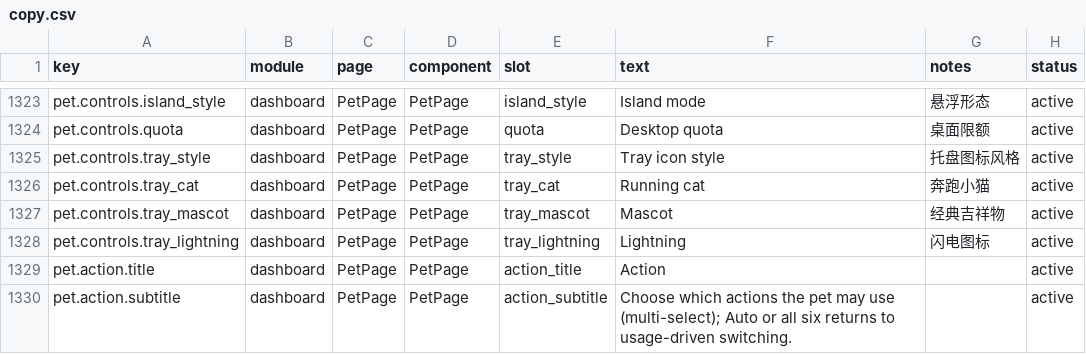
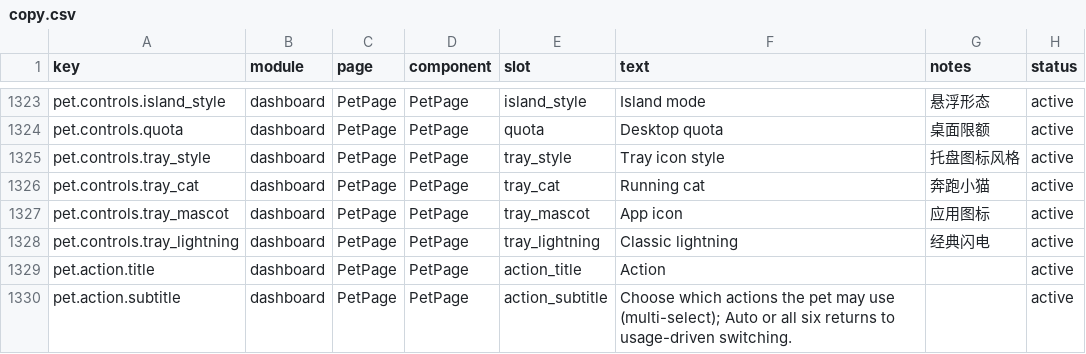
Before and after one commit to 01UNCLEDOG01/TokenTracker-Plus, a CSV file: dashboard/src/content/copy.csv, drawn as a sheet; only a part is shown, gaps mark what is left out.

```diff
--- a/dashboard/src/content/copy.csv
+++ b/dashboard/src/content/copy.csv
@@ -1326,4 +1326,4 @@ pet.controls.tray_style,dashboard,PetPage,PetPage,tray_style,"Tray icon style","
 pet.controls.tray_cat,dashboard,PetPage,PetPage,tray_cat,"Running cat","奔跑小猫",active
-pet.controls.tray_mascot,dashboard,PetPage,PetPage,tray_mascot,"Mascot","经典吉祥物",active
-pet.controls.tray_lightning,dashboard,PetPage,PetPage,tray_lightning,"Lightning","闪电图标",active
+pet.controls.tray_mascot,dashboard,PetPage,PetPage,tray_mascot,"App icon","应用图标",active
+pet.controls.tray_lightning,dashboard,PetPage,PetPage,tray_lightning,"Classic lightning","经典闪电",active
 pet.action.title,dashboard,PetPage,PetPage,action_title,"Action",,active
```
Also changed, not shown: 6 other files.
